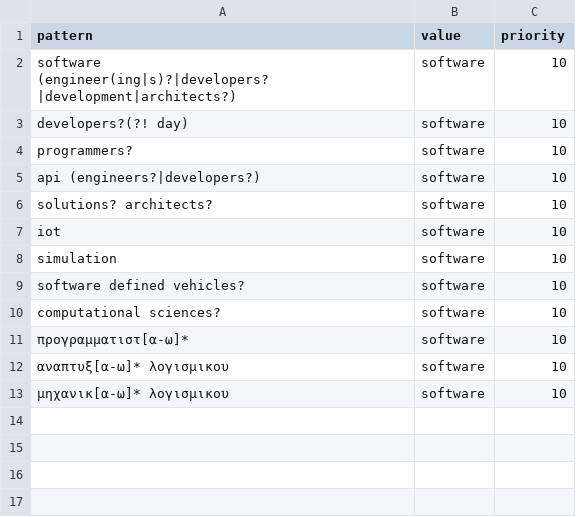
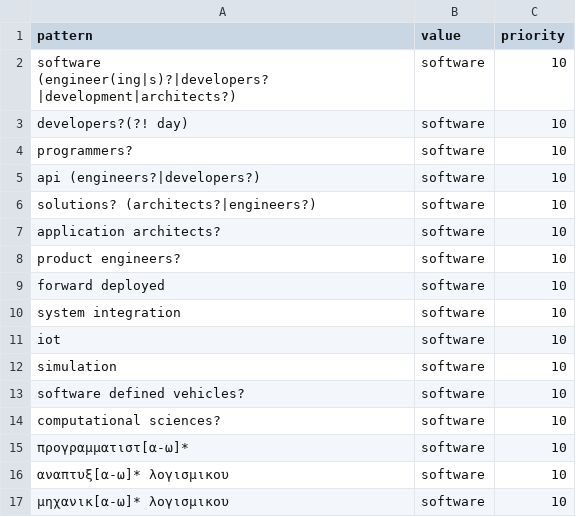
Before and after one commit to Turtel216/greek-job-market-tracker, a CSV file: transform/seeds/role_family_fallback_rules.csv, drawn as a sheet.

```diff
--- a/transform/seeds/role_family_fallback_rules.csv
+++ b/transform/seeds/role_family_fallback_rules.csv
@@ -5,3 +5,7 @@ programmers?,software,10
 api (engineers?|developers?),software,10
-solutions? architects?,software,10
+solutions? (architects?|engineers?),software,10
+application architects?,software,10
+product engineers?,software,10
+forward deployed,software,10
+system integration,software,10
 iot,software,10
```
Also changed, not shown: transform/seeds/role_family_rules.csv, 1 other file.
